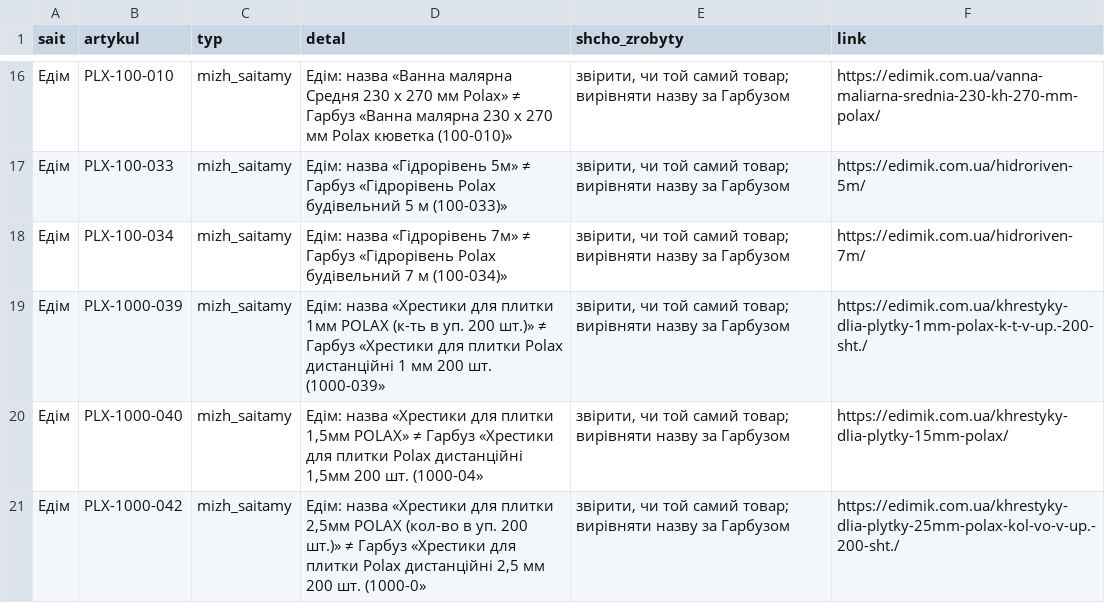
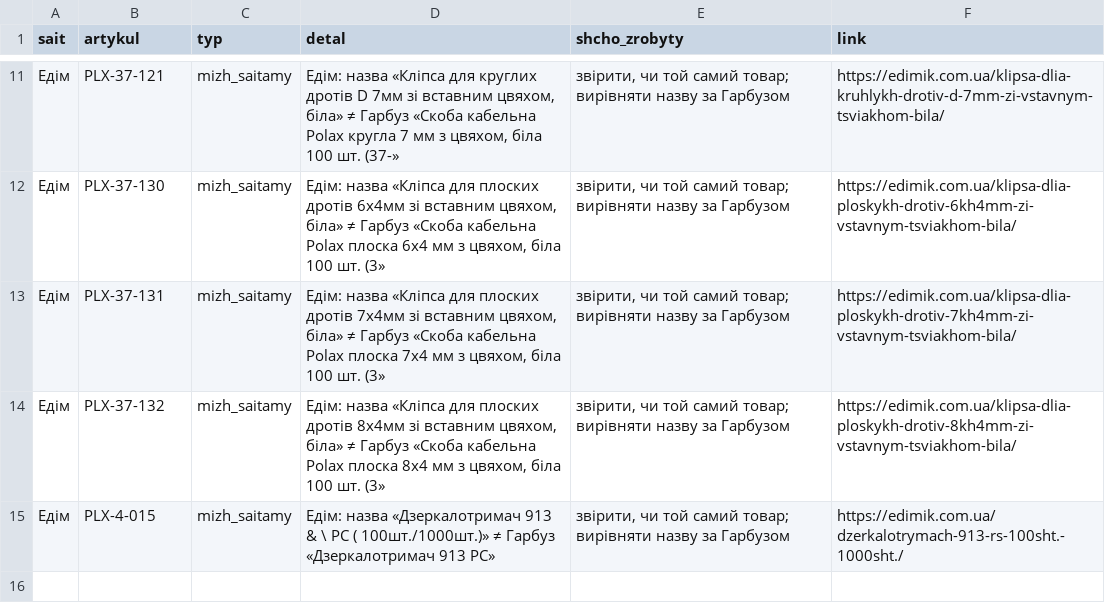
Before and after one commit to enagrosvit-beep/pub, a CSV file: audyt-1680/ruchni-Едім.csv, drawn as a sheet; only a part is shown, gaps mark what is left out; the diff covers the shown part only.

```diff
--- a/audyt-1680/ruchni-Едім.csv
+++ b/audyt-1680/ruchni-Едім.csv
@@ -16,6 +11,5 @@
-Едім;PLX-100-010;mizh_saitamy;Едім: назва «Ванна малярна Средня 230 х 270 мм Polax» ≠ Гарбуз «Ванна малярна 230 х 270 мм Polax кюветка (100-010)»;"звірити, чи той самий товар; вирівняти назву за Гарбузом";https://edimik.com.ua/vanna-maliarna-srednia-230-kh-270-mm-polax/
-Едім;PLX-100-033;mizh_saitamy;Едім: назва «Гідрорівень 5м» ≠ Гарбуз «Гідрорівень Polax будівельний 5 м (100-033)»;"звірити, чи той самий товар; вирівняти назву за Гарбузом";https://edimik.com.ua/hidroriven-5m/
-Едім;PLX-100-034;mizh_saitamy;Едім: назва «Гідрорівень 7м» ≠ Гарбуз «Гідрорівень Polax будівельний 7 м (100-034)»;"звірити, чи той самий товар; вирівняти назву за Гарбузом";https://edimik.com.ua/hidroriven-7m/
-Едім;PLX-1000-039;mizh_saitamy;Едім: назва «Хрестики для плитки 1мм POLAX (к-ть в уп. 200 шт.)» ≠ Гарбуз «Хрестики для плитки Polax дистанційні 1 мм 200 шт. (1000-039»;"звірити, чи той самий товар; вирівняти назву за Гарбузом";https://edimik.com.ua/khrestyky-dlia-plytky-1mm-polax-k-t-v-up.-200-sht./
-Едім;PLX-1000-040;mizh_saitamy;Едім: назва «Хрестики для плитки 1,5мм POLAX» ≠ Гарбуз «Хрестики для плитки Polax дистанційні 1,5мм 200 шт. (1000-04»;"звірити, чи той самий товар; вирівняти назву за Гарбузом";https://edimik.com.ua/khrestyky-dlia-plytky-15mm-polax/
-Едім;PLX-1000-042;mizh_saitamy;Едім: назва «Хрестики для плитки 2,5мм POLAX (кол-во в уп. 200 шт.)» ≠ Гарбуз «Хрестики для плитки Polax дистанційні 2,5 мм 200 шт. (1000-0»;"звірити, чи той самий товар; вирівняти назву за Гарбузом";https://edimik.com.ua/khrestyky-dlia-plytky-25mm-polax-kol-vo-v-up.-200-sht./
+Едім;PLX-37-121;mizh_saitamy;Едім: назва «Кліпса для круглих дротів D 7мм зі вставним цвяхом, біла» ≠ Гарбуз «Скоба кабельна Polax кругла 7 мм з цвяхом, біла 100 шт. (37-»;"звірити, чи той самий товар; вирівняти назву за Гарбузом";https://edimik.com.ua/klipsa-dlia-kruhlykh-drotiv-d-7mm-zi-vstavnym-tsviakhom-bila/
+Едім;PLX-37-130;mizh_saitamy;Едім: назва «Кліпса для плоских дротів 6х4мм зі вставним цвяхом, біла» ≠ Гарбуз «Скоба кабельна Polax плоска 6х4 мм з цвяхом, біла 100 шт. (3»;"звірити, чи той самий товар; вирівняти назву за Гарбузом";https://edimik.com.ua/klipsa-dlia-ploskykh-drotiv-6kh4mm-zi-vstavnym-tsviakhom-bila/
+Едім;PLX-37-131;mizh_saitamy;Едім: назва «Кліпса для плоских дротів 7х4мм зі вставним цвяхом, біла» ≠ Гарбуз «Скоба кабельна Polax плоска 7х4 мм з цвяхом, біла 100 шт. (3»;"звірити, чи той самий товар; вирівняти назву за Гарбузом";https://edimik.com.ua/klipsa-dlia-ploskykh-drotiv-7kh4mm-zi-vstavnym-tsviakhom-bila/
+Едім;PLX-37-132;mizh_saitamy;Едім: назва «Кліпса для плоских дротів 8х4мм зі вставним цвяхом, біла» ≠ Гарбуз «Скоба кабельна Polax плоска 8х4 мм з цвяхом, біла 100 шт. (3»;"звірити, чи той самий товар; вирівняти назву за Гарбузом";https://edimik.com.ua/klipsa-dlia-ploskykh-drotiv-8kh4mm-zi-vstavnym-tsviakhom-bila/
+Едім;PLX-4-015;mizh_saitamy;Едім: назва «Дзеркалотримач 913 & \ РС ( 100шт./1000шт.)» ≠ Гарбуз «Дзеркалотримач 913 РС»;"звірити, чи той самий товар; вирівняти назву за Гарбузом";https://edimik.com.ua/dzerkalotrymach-913-rs-100sht.-1000sht./
```
Also changed, not shown: 5 removed rows and 27 edited cells elsewhere in this file, audyt-1680/dofid-Едім.tsv, 1 other file.
